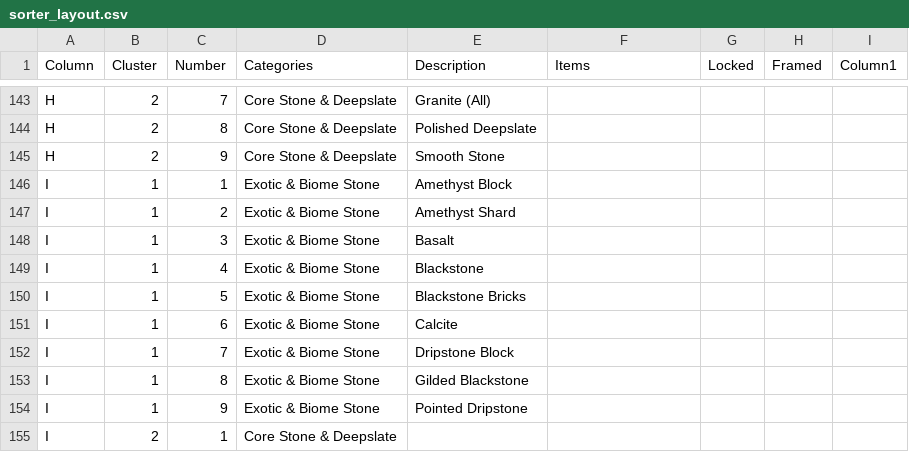
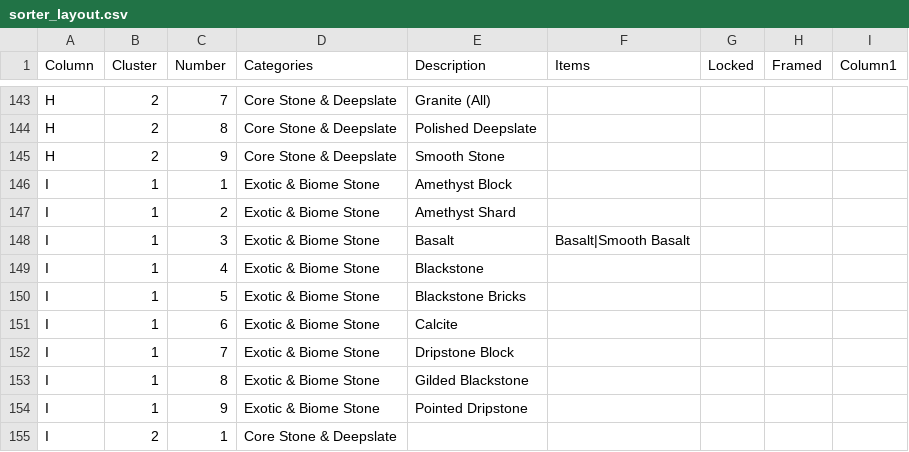
Before and after one commit to iigeshii/sorter_csv, a CSV file: profiles/main_barn/sorter_layout.csv, drawn as a sheet; only a part is shown, gaps mark what is left out.

Commit message:
feat: enhance Exotic & Biome Stone category with additional item details for clarity

```diff
--- a/profiles/main_barn/sorter_layout.csv
+++ b/profiles/main_barn/sorter_layout.csv
@@ -147,3 +147,3 @@ I,1,1,Exotic & Biome Stone,Amethyst Block,,,,
 I,1,2,Exotic & Biome Stone,Amethyst Shard,,,,
-I,1,3,Exotic & Biome Stone,Basalt,,,,
+I,1,3,Exotic & Biome Stone,Basalt,Basalt|Smooth Basalt,,,
 I,1,4,Exotic & Biome Stone,Blackstone,,,,
```
